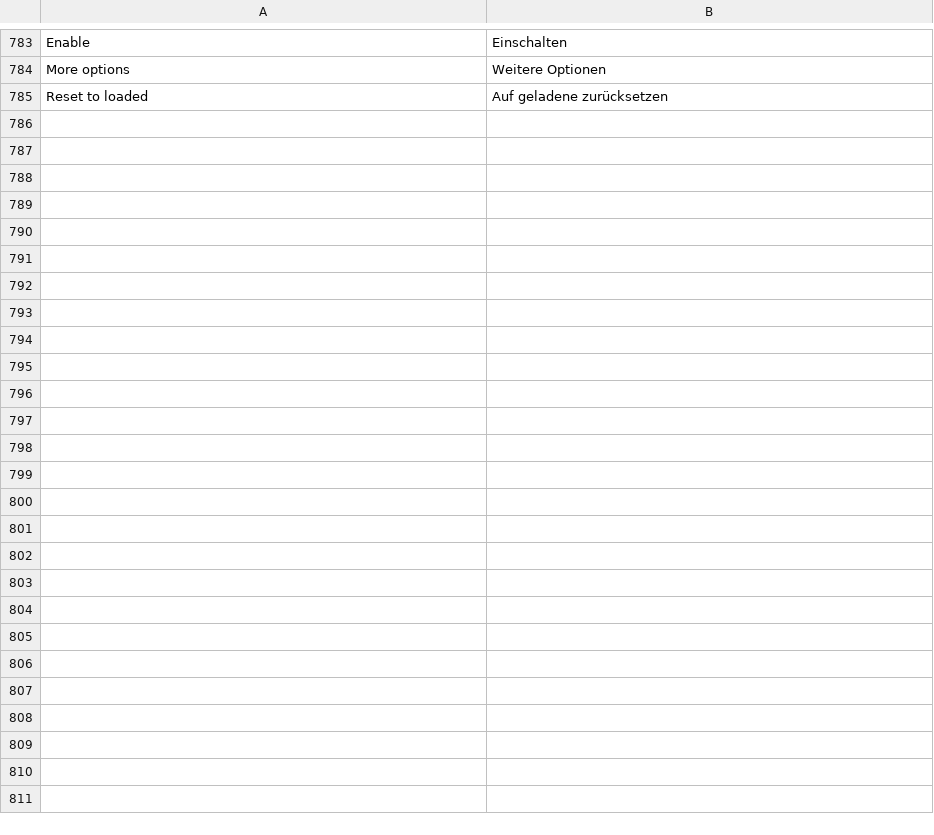
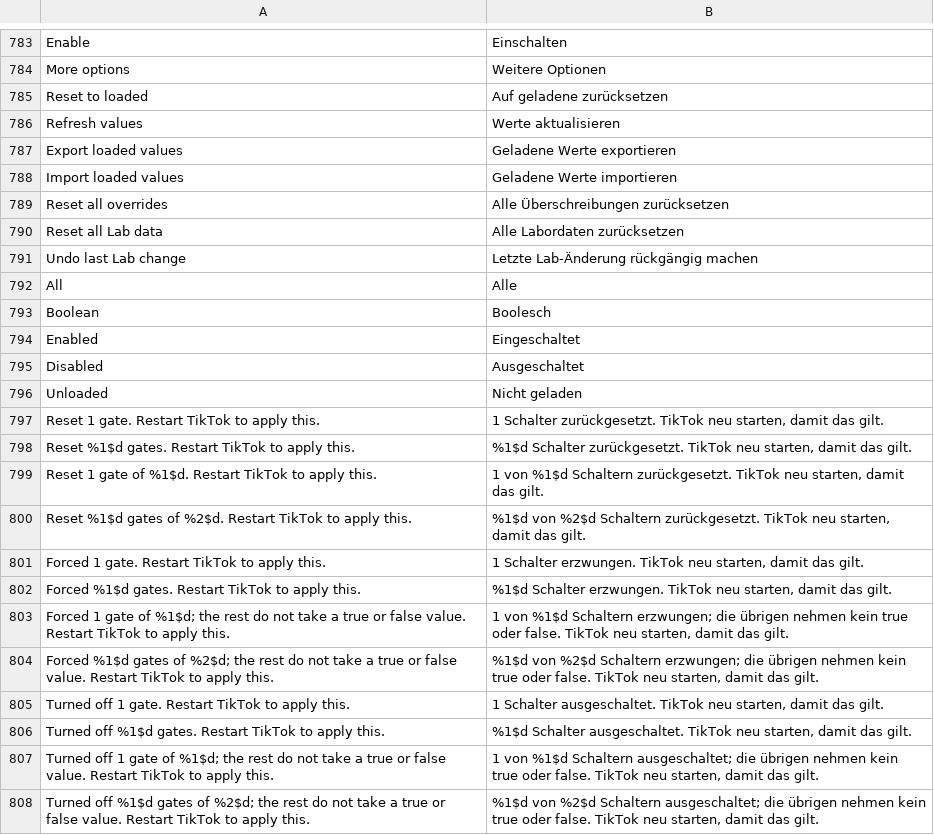
Before and after one commit to SysAdminDoc/hushfeed, a TSV file: extensions/tiktok/src/main/l10n/de.tsv, drawn as a sheet; only a part is shown, gaps mark what is left out; the diff names each change by its address in the sheet, - before the commit and + after, or states it on an @@ line.

```diff
--- a/extensions/tiktok/src/main/l10n/de.tsv
+++ b/extensions/tiktok/src/main/l10n/de.tsv
+row 786: Refresh values | Werte aktualisieren
+row 787: Export loaded values | Geladene Werte exportieren
+row 788: Import loaded values | Geladene Werte importieren
+row 789: Reset all overrides | Alle Überschreibungen zurücksetzen
+row 790: Reset all Lab data | Alle Labordaten zurücksetzen
+row 791: Undo last Lab change | Letzte Lab-Änderung rückgängig machen
+row 792: All | Alle
+row 793: Boolean | Boolesch
+row 794: Enabled | Eingeschaltet
+row 795: Disabled | Ausgeschaltet
+row 796: Unloaded | Nicht geladen
+row 797: Reset 1 gate. Restart TikTok to apply this. | 1 Schalter zurückgesetzt. TikTok neu starten, damit das gilt.
+row 798: Reset %1$d gates. Restart TikTok to apply this. | %1$d Schalter zurückgesetzt. TikTok neu starten, damit das gilt.
+row 799: Reset 1 gate of %1$d. Restart TikTok to apply this. | 1 von %1$d Schaltern zurückgesetzt. TikTok neu starten, damit das gilt.
+row 800: Reset %1$d gates of %2$d. Restart TikTok to apply this. | %1$d von %2$d Schaltern zurückgesetzt. TikTok neu starten, damit das gilt.
+row 801: Forced 1 gate. Restart TikTok to apply this. | 1 Schalter erzwungen. TikTok neu starten, damit das gilt.
+row 802: Forced %1$d gates. Restart TikTok to apply this. | %1$d Schalter erzwungen. TikTok neu starten, damit das gilt.
+row 803: Forced 1 gate of %1$d; the rest do not take a true or false value. Restart TikTok to apply this. | 1 von %1$d Schaltern erzwungen; die übrigen nehmen kein true oder false. TikTok neu starten, damit das gilt.
+row 804: Forced %1$d gates of %2$d; the rest do not take a true or false value. Restart TikTok to apply this. | %1$d von %2$d Schaltern erzwungen; die übrigen nehmen kein true oder false. TikTok neu starten, damit das gilt.
+row 805: Turned off 1 gate. Restart TikTok to apply this. | 1 Schalter ausgeschaltet. TikTok neu starten, damit das gilt.
+row 806: Turned off %1$d gates. Restart TikTok to apply this. | %1$d Schalter ausgeschaltet. TikTok neu starten, damit das gilt.
+row 807: Turned off 1 gate of %1$d; the rest do not take a true or false value. Restart TikTok to apply this. | 1 von %1$d Schaltern ausgeschaltet; die übrigen nehmen kein true oder false. TikTok neu starten, damit das gilt.
+row 808: Turned off %1$d gates of %2$d; the rest do not take a true or false value. Restart TikTok to apply this. | %1$d von %2$d Schaltern ausgeschaltet; die übrigen nehmen kein true oder false. TikTok neu starten, damit das gilt.
```
Also changed, not shown: extensions/tiktok/src/main/l10n/en.csv, extensions/tiktok/src/main/l10n/es.tsv, 6 other files.
